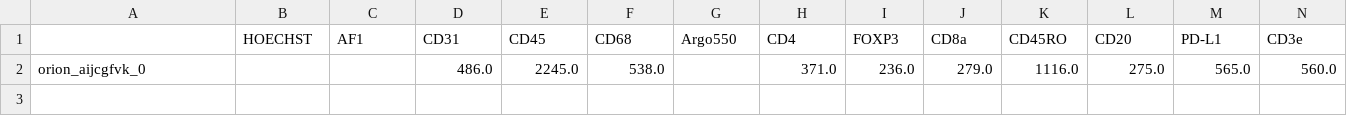
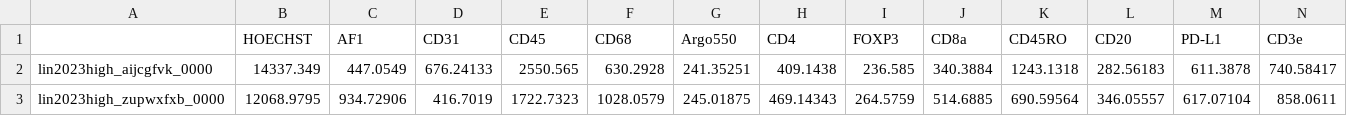
Before and after one commit to bunnelab/virtues-m2, a CSV file: example_data/q99.csv, drawn as a sheet; only a part is shown; removed rows and columns are numbered as before the commit, all else as after; rows hold the shown columns only; the diff names each change by its address in the sheet, - before the commit and + after, or states it on an @@ line.

```diff
--- a/example_data/q99.csv
+++ b/example_data/q99.csv
-row 2: orion_aijcgfvk_0 |  |  | 486.0 | 2245.0 | 538.0 |  | 371.0 | 236.0 | 279.0 | 1116.0 | 275.0 | 565.0 | 560.0
+row 2: lin2023high_aijcgfvk_0000 | 14337.349 | 447.0549 | 676.24133 | 2550.565 | 630.2928 | 241.35251 | 409.1438 | 236.585 | 340.3884 | 1243.1318 | 282.56183 | 611.3878 | 740.58417
+row 3: lin2023high_zupwxfxb_0000 | 12068.9795 | 934.72906 | 416.7019 | 1722.7323 | 1028.0579 | 245.01875 | 469.14343 | 264.5759 | 514.6885 | 690.59564 | 346.05557 | 617.07104 | 858.0611
```
Also changed, not shown: example_data/gene_dict_lin2023high.csv, 24 other files.
